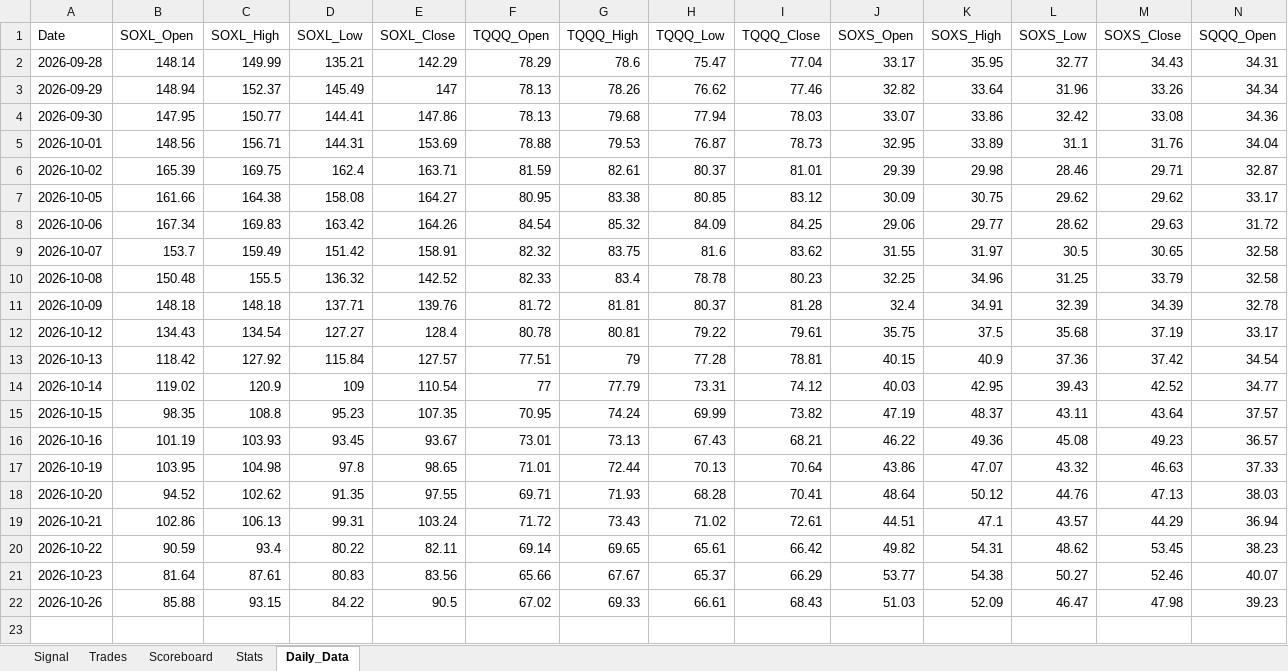
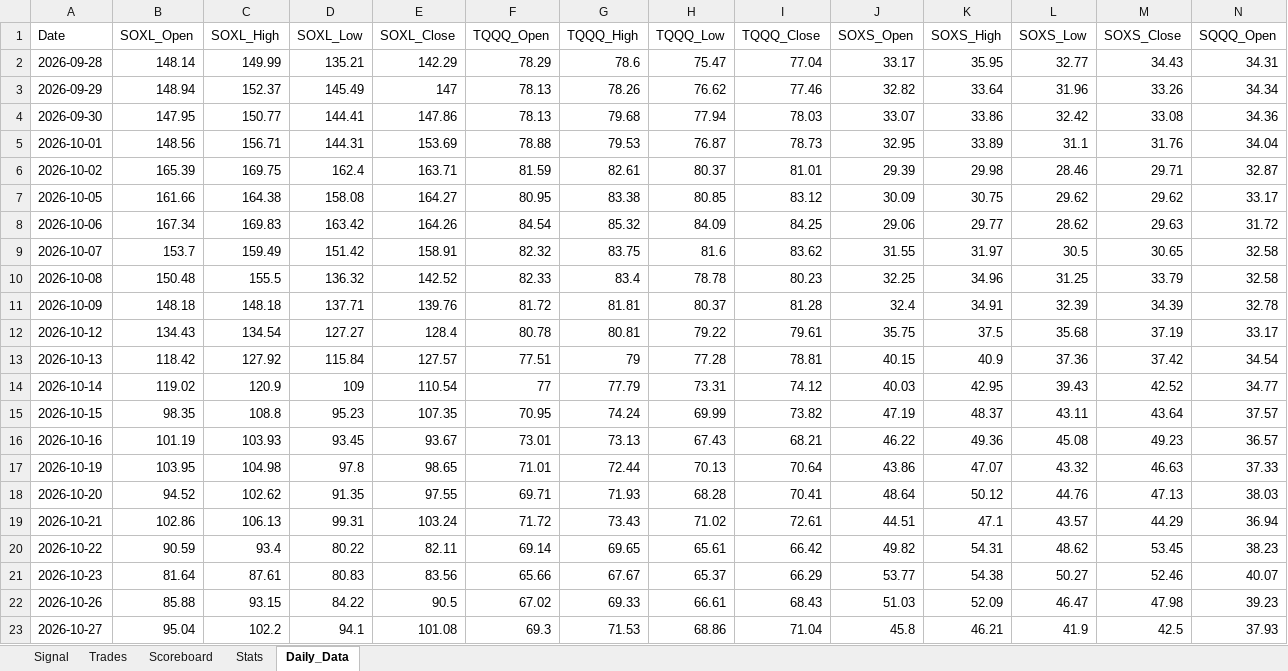
Before and after one commit to mrpink970/4-etf-trading-plan, an Excel workbook: 4_ETF_Trading_Workbook_Template.xlsx, sheet Daily_Data, drawn as a sheet; only a part is shown; values as stored, in another font and other column widths than the file's, no borders; rows hold the shown columns only; the diff names each change by its address in the sheet, - before the commit and + after, or states it on an @@ line.

```diff
--- a/4_ETF_Trading_Workbook_Template.xlsx (sheet Daily_Data)
+++ b/4_ETF_Trading_Workbook_Template.xlsx (sheet Daily_Data)
+row 23: 2026-10-27 | 95.04 | 102.2 | 94.1 | 101.08 | 69.3 | 71.53 | 68.86 | 71.04 | 45.8 | 46.21 | 41.9 | 42.5 | 37.93
```
Also changed, not shown: sheet Signal.
